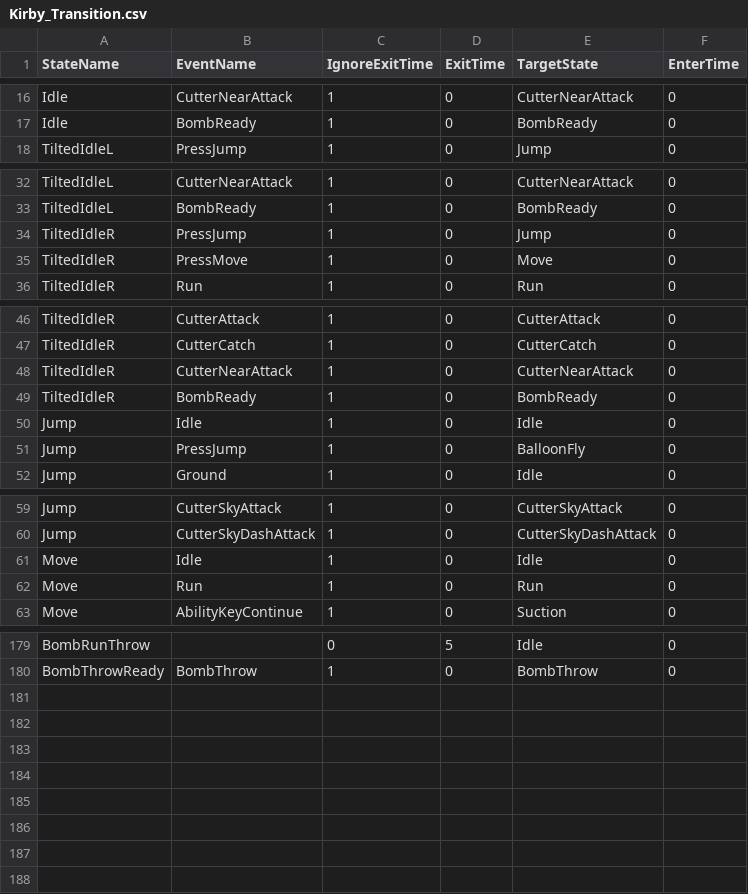
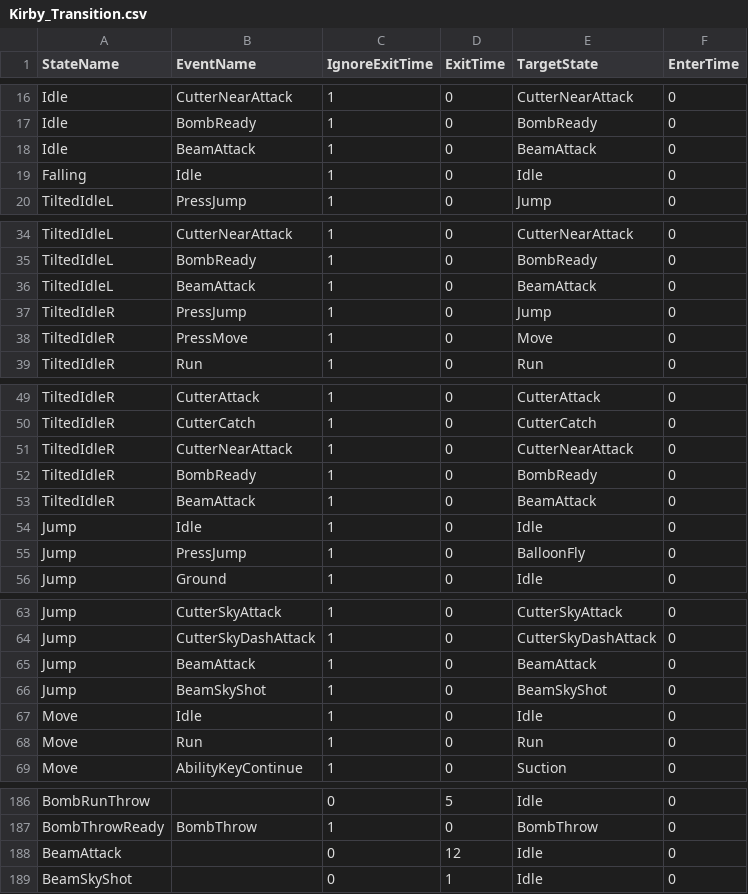
Before and after one commit to lee-jun-young1/kirby, a CSV file: Kirby-bin/animations/Kirby/Kirby_Transition.csv, drawn as a sheet; only a part is shown, gaps mark what is left out; the diff covers the shown part only; the diff names each change by its address in the sheet, - before the commit and + after, or states it on an @@ line.

Commit message:
Beam(Attack, DashJumpAttack)

```diff
--- a/Kirby-bin/animations/Kirby/Kirby_Transition.csv
+++ b/Kirby-bin/animations/Kirby/Kirby_Transition.csv
+row 18: Idle | BeamAttack | 1 | 0 | BeamAttack | 0
+row 19: Falling | Idle | 1 | 0 | Idle | 0
+row 36: TiltedIdleL | BeamAttack | 1 | 0 | BeamAttack | 0
+row 53: TiltedIdleR | BeamAttack | 1 | 0 | BeamAttack | 0
+row 65: Jump | BeamAttack | 1 | 0 | BeamAttack | 0
+row 66: Jump | BeamSkyShot | 1 | 0 | BeamSkyShot | 0
+row 188: BeamAttack |  | 0 | 12 | Idle | 0
+row 189: BeamSkyShot |  | 0 | 1 | Idle | 0
```
Also changed, not shown: 1 added row elsewhere in this file, Kirby-bin/animations/Kirby/Kirby_BeamAttack.csv, Kirby-bin/data/ExampleScene_resources.csv, 11 other files.
